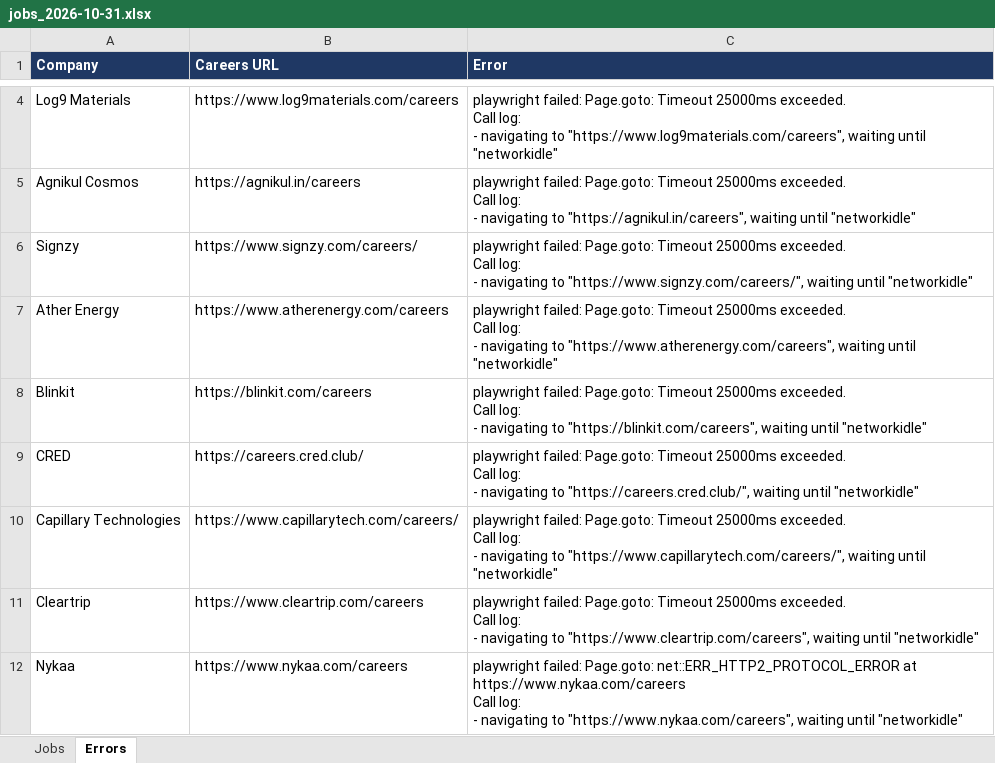
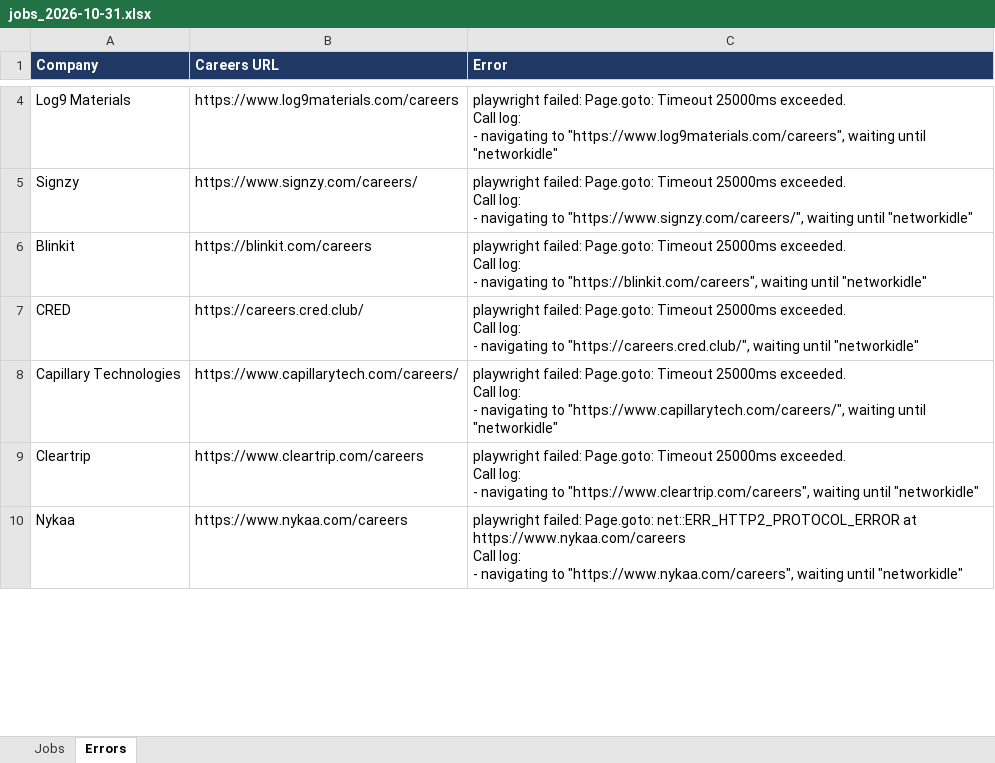
Before and after one commit to Lakshhiitaaa/JobTracker, an Excel workbook: reports/jobs_2026-10-31.xlsx, sheet Errors, drawn as a sheet; only a part is shown, gaps mark what is left out; values as stored, in another font and other column widths than the file's, no borders; removed rows and columns are numbered as before the commit, all else as after; ↵ is a line break in a cell; the diff covers the shown part only; the diff names each change by its address in the sheet, - before the commit and + after, or states it on an @@ line.

```diff
--- a/reports/jobs_2026-10-31.xlsx (sheet Errors)
+++ b/reports/jobs_2026-10-31.xlsx (sheet Errors)
-row 5: Agnikul Cosmos | https://agnikul.in/careers | playwright failed: Page.goto: Timeout 25000ms exceeded. ↵ Call log: ↵ - navigating to "https://agnikul.in/careers", waiting until "networkidle"
-row 7: Ather Energy | https://www.atherenergy.com/careers | playwright failed: Page.goto: Timeout 25000ms exceeded. ↵ Call log: ↵ - navigating to "https://www.atherenergy.com/careers", waiting until "networkidle"
```
Also changed, not shown: 3 added rows, 2 removed rows and 1 moved row elsewhere in this sheet, sheet Jobs, 1 other file.
